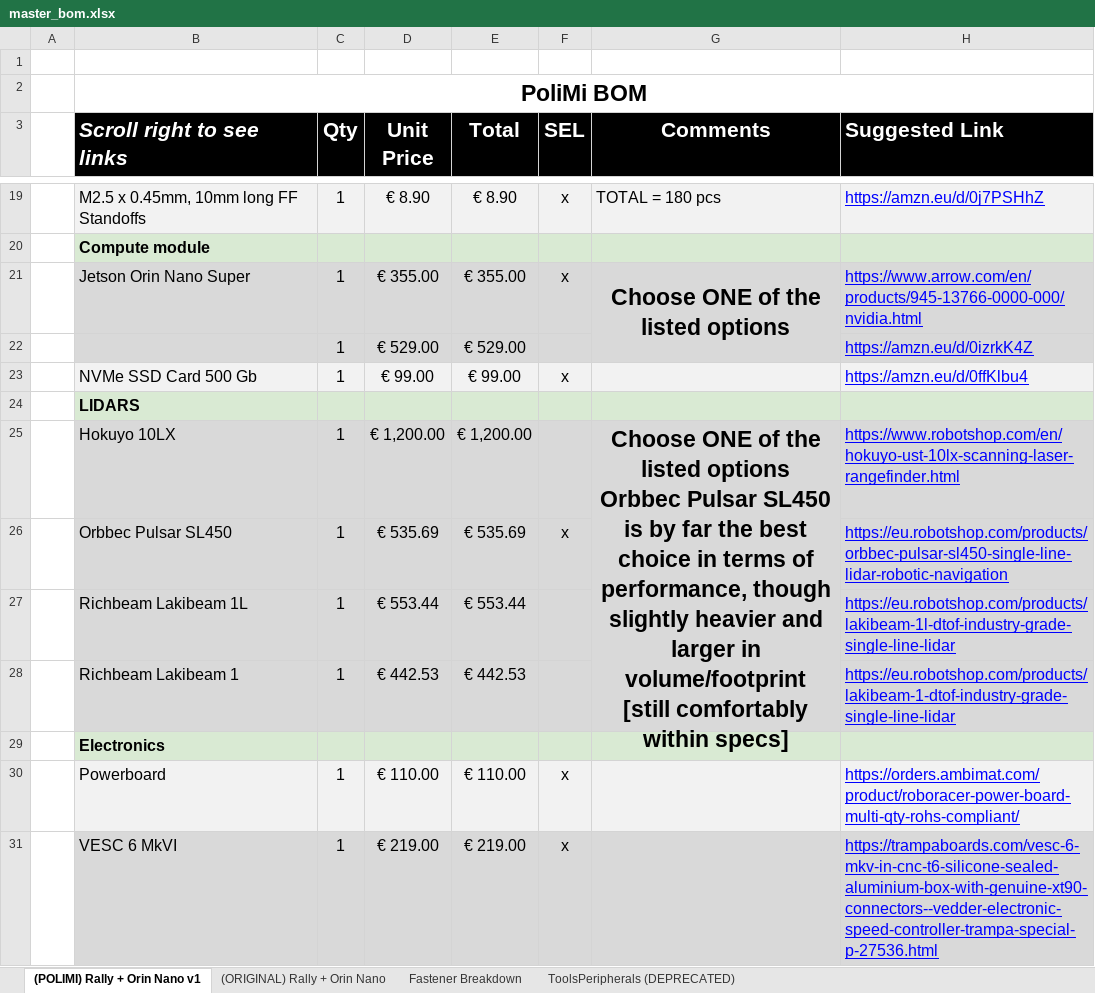
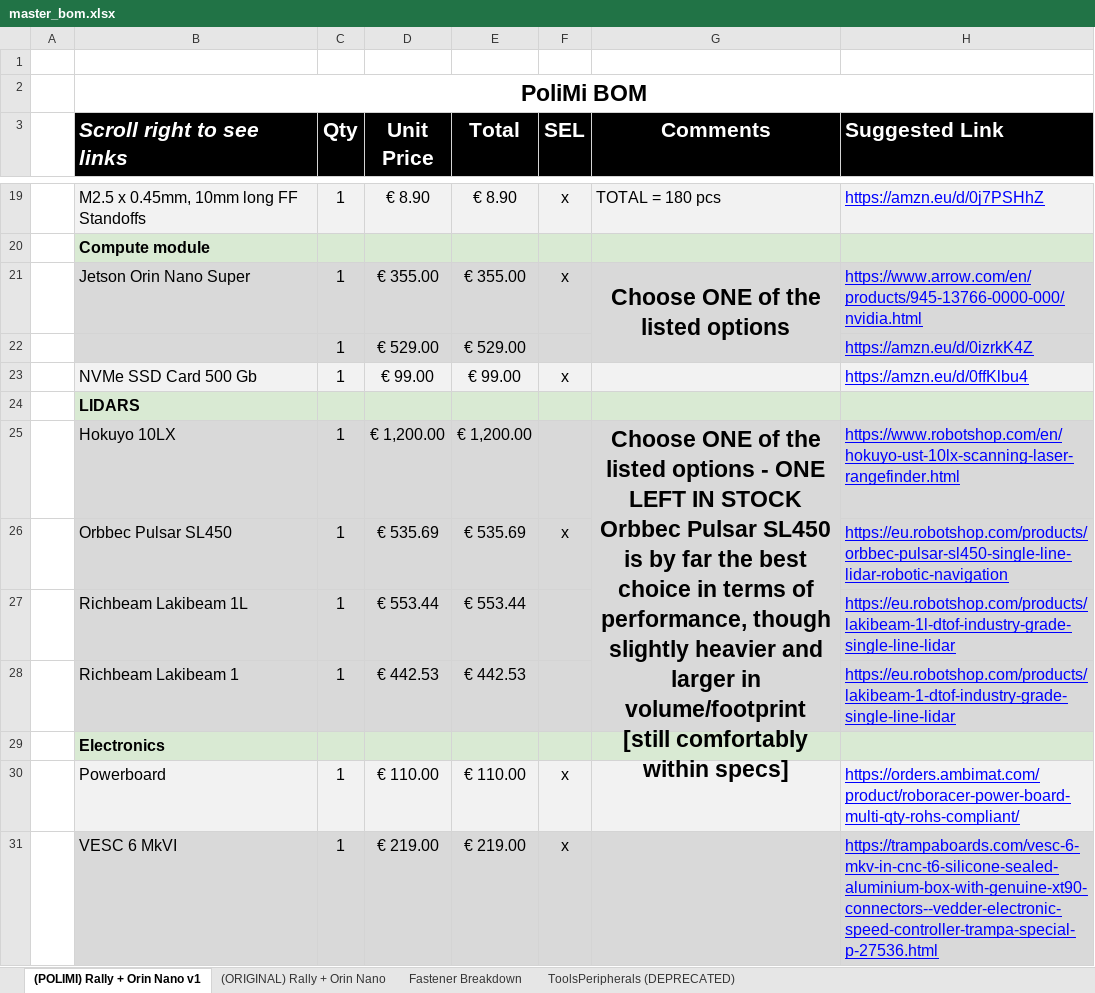
Before and after one commit to tfc-org/F1tenth_PoliMI, an Excel workbook: hardware/bom/master_bom.xlsx, sheet (POLIMI) Rally + Orin Nano v1, drawn as a sheet; only a part is shown, gaps mark what is left out; values as stored, in another font and other column widths than the file's, no borders; ↵ is a line break in a cell; the diff covers the shown part only; the diff names each change by its address in the sheet, - before the commit and + after, or states it on an @@ line.

```diff
--- a/hardware/bom/master_bom.xlsx (sheet (POLIMI) Rally + Orin Nano v1)
+++ b/hardware/bom/master_bom.xlsx (sheet (POLIMI) Rally + Orin Nano v1)
-G22 fill: #D9D9D9
+G22 fill: none
-G25 (Comments): …listed options ↵ Orbbec Pulsar…
+G25 (Comments): …listed options - ONE LEFT IN STOCK ↵ Orbbec Pulsar…
-G26:G28 fill: #D9D9D9
+G26:G28 fill: none
```
Also changed, not shown: 4 added rows, 1 removed row, 3 edited cells, cell formats and merged cells elsewhere in this sheet, sheet (ORIGINAL) Rally + Orin Nano, formulas that keep their value, 1 other file.
